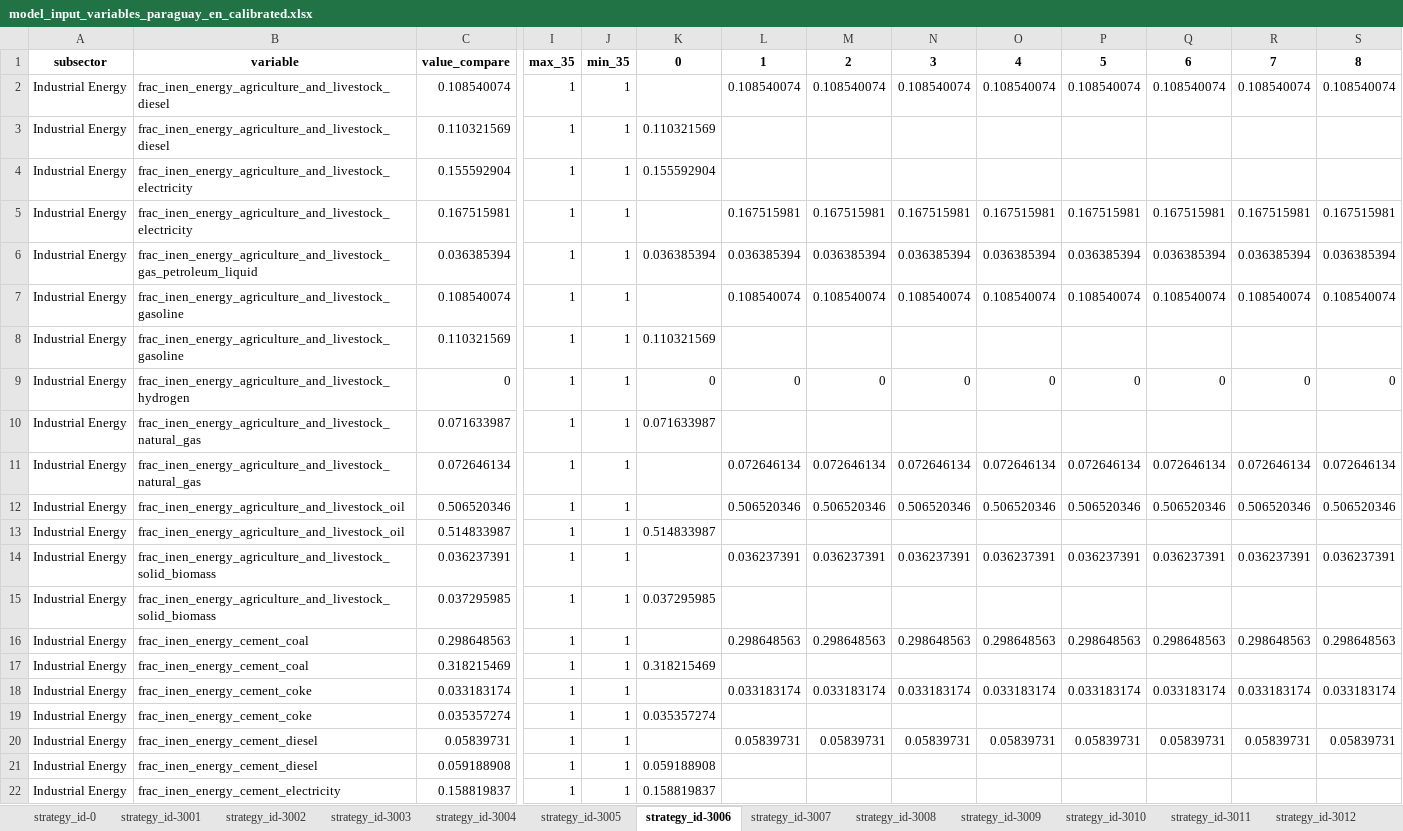
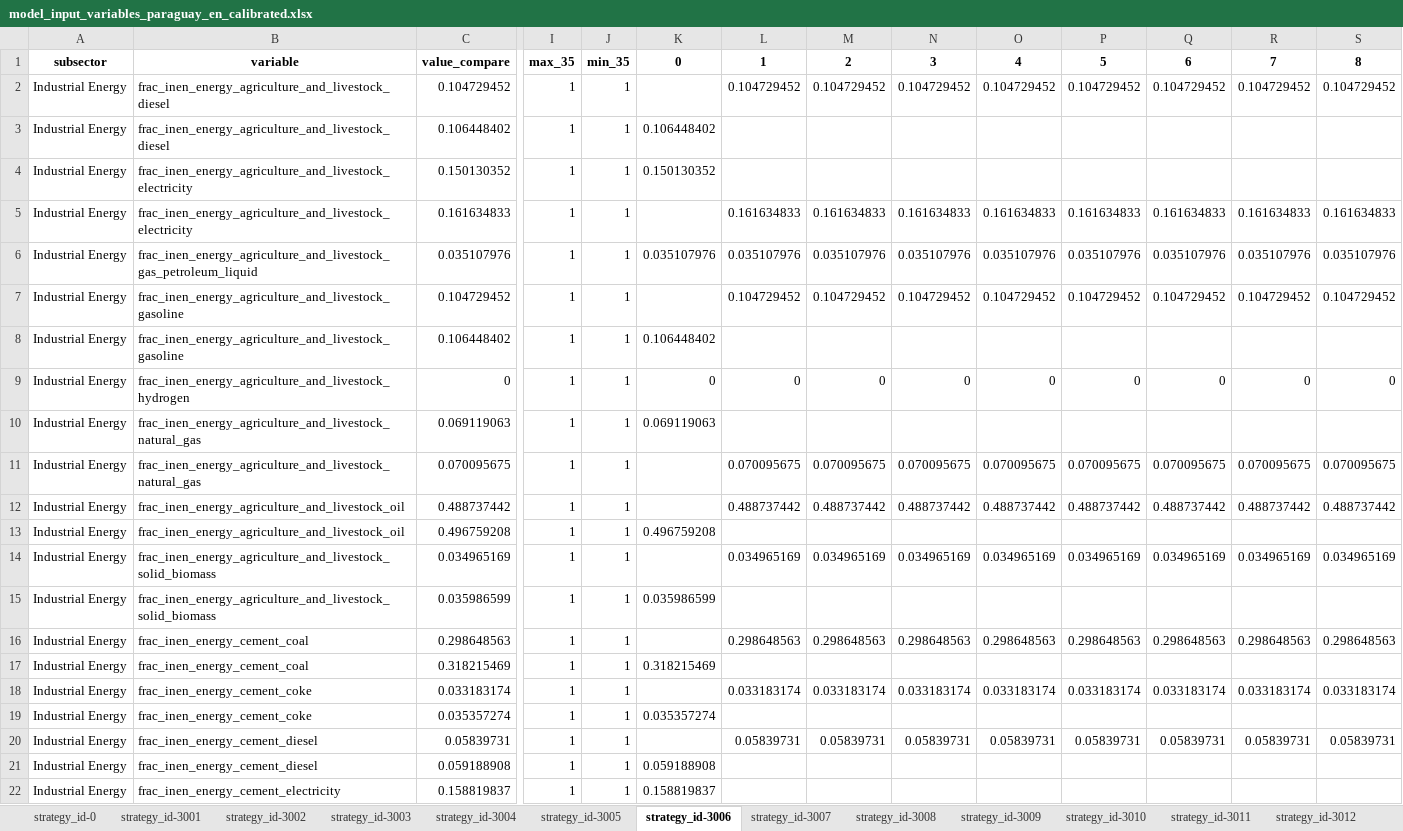
Before and after one commit to jarojasag/lac_decarbonization, an Excel workbook: ref/ingestion/calibrated/paraguay/model_input_variables_paraguay_en_calibrated.xlsx, sheet strategy_id-3006, drawn as a sheet; only a part is shown, gaps mark what is left out; values as stored, in another font and other column widths than the file's, no borders; removed rows and columns are numbered as before the commit, all else as after; rows hold the shown columns only; the diff names each change by its address in the sheet, - before the commit and + after, or states it on an @@ line.

```diff
--- a/ref/ingestion/calibrated/paraguay/model_input_variables_paraguay_en_calibrated.xlsx (sheet strategy_id-3006)
+++ b/ref/ingestion/calibrated/paraguay/model_input_variables_paraguay_en_calibrated.xlsx (sheet strategy_id-3006)
-row 2: Industrial Energy | frac_inen_energy_agriculture_and_livestock_diesel | 0.108540074 | 1 | 1 |  | 0.108540074 | 0.108540074 | 0.108540074 | 0.108540074 | 0.108540074 | 0.108540074 | 0.108540074 | 0.108540074
+row 2: Industrial Energy | frac_inen_energy_agriculture_and_livestock_diesel | 0.104729452 | 1 | 1 |  | 0.104729452 | 0.104729452 | 0.104729452 | 0.104729452 | 0.104729452 | 0.104729452 | 0.104729452 | 0.104729452
-C3: 0.110321569
+C3: 0.106448402
-K3: 0.110321569
+K3: 0.106448402
-C4: 0.155592904
+C4: 0.150130352
-K4: 0.155592904
+K4: 0.150130352
-row 5: Industrial Energy | frac_inen_energy_agriculture_and_livestock_electricity | 0.167515981 | 1 | 1 |  | 0.167515981 | 0.167515981 | 0.167515981 | 0.167515981 | 0.167515981 | 0.167515981 | 0.167515981 | 0.167515981
-row 6: Industrial Energy | frac_inen_energy_agriculture_and_livestock_gas_petroleum_liquid | 0.036385394 | 1 | 1 | 0.036385394 | 0.036385394 | 0.036385394 | 0.036385394 | 0.036385394 | 0.036385394 | 0.036385394 | 0.036385394 | 0.036385394
-row 7: Industrial Energy | frac_inen_energy_agriculture_and_livestock_gasoline | 0.108540074 | 1 | 1 |  | 0.108540074 | 0.108540074 | 0.108540074 | 0.108540074 | 0.108540074 | 0.108540074 | 0.108540074 | 0.108540074
+row 5: Industrial Energy | frac_inen_energy_agriculture_and_livestock_electricity | 0.161634833 | 1 | 1 |  | 0.161634833 | 0.161634833 | 0.161634833 | 0.161634833 | 0.161634833 | 0.161634833 | 0.161634833 | 0.161634833
+row 6: Industrial Energy | frac_inen_energy_agriculture_and_livestock_gas_petroleum_liquid | 0.035107976 | 1 | 1 | 0.035107976 | 0.035107976 | 0.035107976 | 0.035107976 | 0.035107976 | 0.035107976 | 0.035107976 | 0.035107976 | 0.035107976
+row 7: Industrial Energy | frac_inen_energy_agriculture_and_livestock_gasoline | 0.104729452 | 1 | 1 |  | 0.104729452 | 0.104729452 | 0.104729452 | 0.104729452 | 0.104729452 | 0.104729452 | 0.104729452 | 0.104729452
-C8: 0.110321569
+C8: 0.106448402
-K8: 0.110321569
+K8: 0.106448402
-C10: 0.071633987
+C10: 0.069119063
-K10: 0.071633987
+K10: 0.069119063
-row 11: Industrial Energy | frac_inen_energy_agriculture_and_livestock_natural_gas | 0.072646134 | 1 | 1 |  | 0.072646134 | 0.072646134 | 0.072646134 | 0.072646134 | 0.072646134 | 0.072646134 | 0.072646134 | 0.072646134
-row 12: Industrial Energy | frac_inen_energy_agriculture_and_livestock_oil | 0.506520346 | 1 | 1 |  | 0.506520346 | 0.506520346 | 0.506520346 | 0.506520346 | 0.506520346 | 0.506520346 | 0.506520346 | 0.506520346
+row 11: Industrial Energy | frac_inen_energy_agriculture_and_livestock_natural_gas | 0.070095675 | 1 | 1 |  | 0.070095675 | 0.070095675 | 0.070095675 | 0.070095675 | 0.070095675 | 0.070095675 | 0.070095675 | 0.070095675
+row 12: Industrial Energy | frac_inen_energy_agriculture_and_livestock_oil | 0.488737442 | 1 | 1 |  | 0.488737442 | 0.488737442 | 0.488737442 | 0.488737442 | 0.488737442 | 0.488737442 | 0.488737442 | 0.488737442
-C13: 0.514833987
+C13: 0.496759208
-K13: 0.514833987
+K13: 0.496759208
-row 14: Industrial Energy | frac_inen_energy_agriculture_and_livestock_solid_biomass | 0.036237391 | 1 | 1 |  | 0.036237391 | 0.036237391 | 0.036237391 | 0.036237391 | 0.036237391 | 0.036237391 | 0.036237391 | 0.036237391
+row 14: Industrial Energy | frac_inen_energy_agriculture_and_livestock_solid_biomass | 0.034965169 | 1 | 1 |  | 0.034965169 | 0.034965169 | 0.034965169 | 0.034965169 | 0.034965169 | 0.034965169 | 0.034965169 | 0.034965169
-C15: 0.037295985
+C15: 0.035986599
-K15: 0.037295985
+K15: 0.035986599
```
Also changed, not shown: sheet strategy_id-0, sheet strategy_id-3017, sheet strategy_id-3008, sheet strategy_id-3005, sheet strategy_id-3007, sheet strategy_id-3009, 2 more sheets, ref/ingestion/calibrated/argentina/model_input_variables_argentina_en_calibrated.xlsx, ref/ingestion/calibrated/ecuador/model_input_variables_ecuador_en_calibrated.xlsx, 51 other files.
